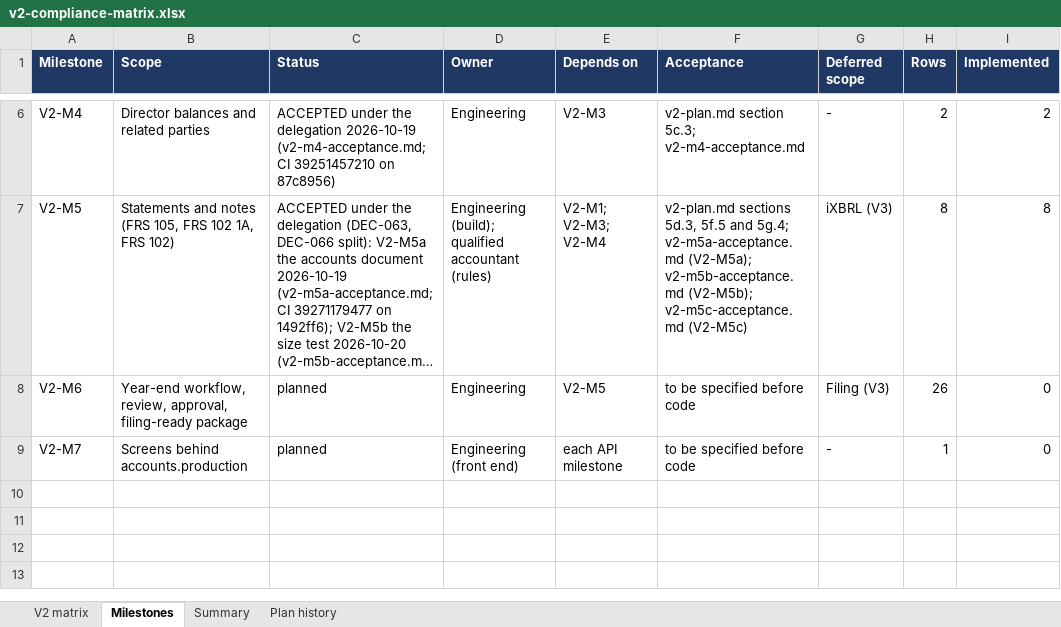
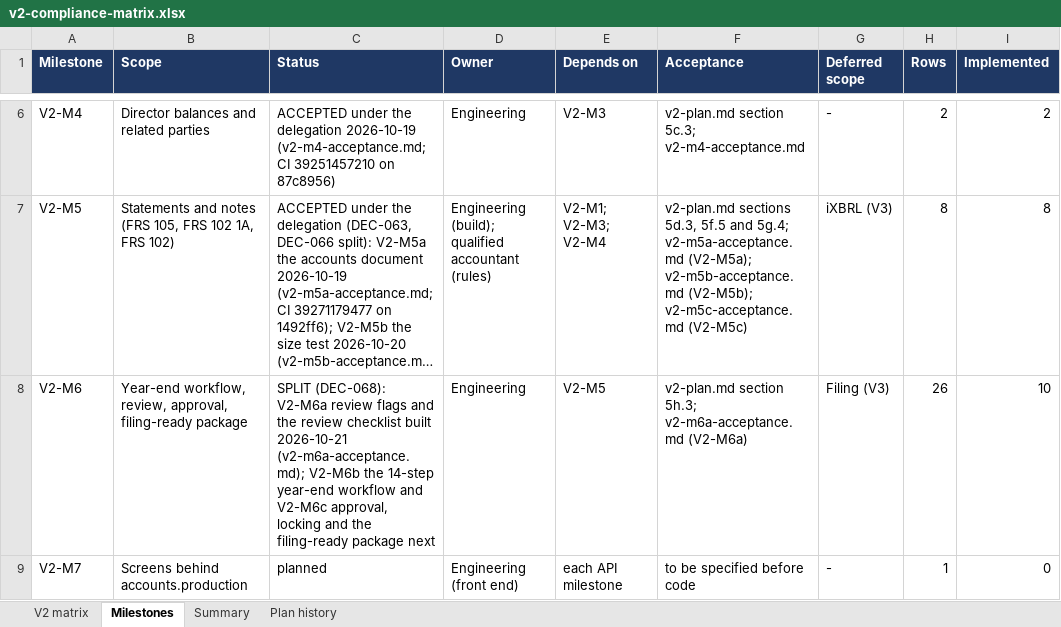
Before and after one commit to mianshoaiblhr/UK-Accounting-Platform, an Excel workbook: docs/architecture/v2-compliance-matrix.xlsx, sheet Milestones, drawn as a sheet; only a part is shown, gaps mark what is left out; long unchanged cells end in …; values as stored, in another font and other column widths than the file's, no borders; the diff names each change by its address in the sheet, - before the commit and + after, or states it on an @@ line.

```diff
--- a/docs/architecture/v2-compliance-matrix.xlsx (sheet Milestones)
+++ b/docs/architecture/v2-compliance-matrix.xlsx (sheet Milestones)
-C8 (Status): planned
+C8 (Status): SPLIT (DEC-068): V2-M6a review flags and the review checklist built 2026-10-21 (v2-m6a-acceptance.md); V2-M6b the 14-step year-end workflow and V2-M6c approval, locking and the filing-ready package next
-F8 (Acceptance): to be specified before code
+F8 (Acceptance): v2-plan.md section 5h.3; v2-m6a-acceptance.md (V2-M6a)
-I8 (Implemented): 0
+I8 (Implemented): 10
```
Also changed, not shown: sheet V2 matrix, sheet Summary, sheet Plan history, 31 other files.
